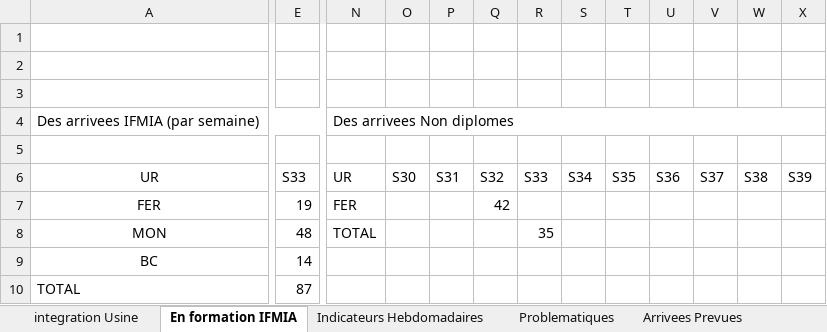
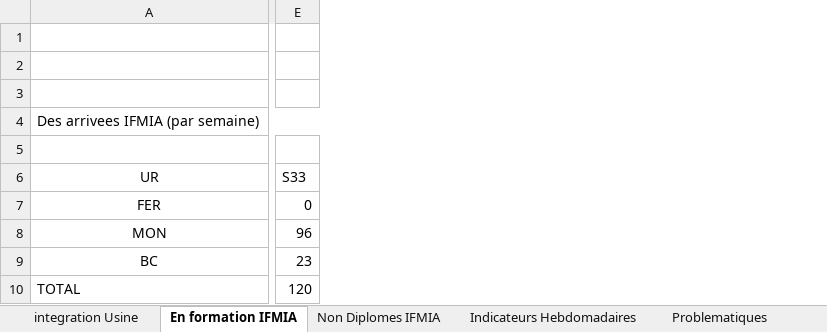
Before and after one commit to nabilachnaida-blip/dashboard, an Excel workbook: suivi.xlsx, sheet En formation IFMIA, drawn as a sheet; only a part is shown, gaps mark what is left out; values as stored, in another font and other column widths than the file's, no borders; removed rows and columns are numbered as before the commit, all else as after; the diff covers the shown part only; the diff names each change by its address in the sheet, - before the commit and + after, or states it on an @@ line.

Commit message:
Add Repartition arrivee usine table, split IFMIA formation grids, add Bird Cage KPI
- New "Repartition Arrivee Usine" sheet/table showing headcount by departement
- Split "En formation IFMIA" into separate diplomes/non-diplomes sheets for clarity
- Add Bird Cage (BC) KPI card next to Ferrage/Montage, hidden when value is 0
- Fix non-diplomes inline edit target broken by the sheet split
- Label the previously unlabeled TOTAL row so "Total a IFMIA" KPI resolves again

```diff
--- a/suivi.xlsx (sheet En formation IFMIA)
+++ b/suivi.xlsx (sheet En formation IFMIA)
+sheet tab: Non Diplomes IFMIA
-column E, rows 6-10: S33 | 19 | 48 | 14 | 87
+column E, rows 6-10: S33 | 0 | 96 | 23 | 120
-column N, rows 4-8: Des arrivees Non diplomes |  | UR | FER | TOTAL
-column O, row 6: S30
-column P, row 6: S31
-column Q, rows 6-7: S32 | 42
-column R, rows 6-8: S33 |  | 35
-column S, row 6: S34
-column T, row 6: S35
-column U, row 6: S36
-column V, row 6: S37
-column W, row 6: S38
-column X, row 6: S39
```
Also changed, not shown: 2 removed columns and cell formats elsewhere in this sheet, sheet integration Usine, other sheet tabs, 3 other files.
